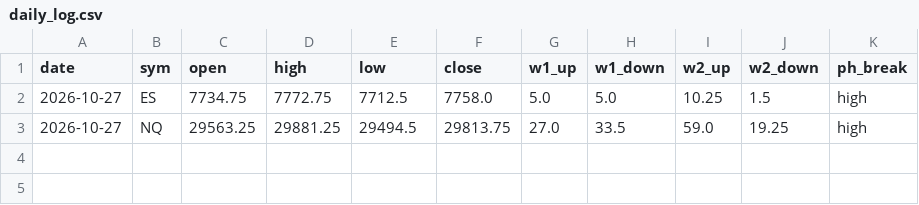
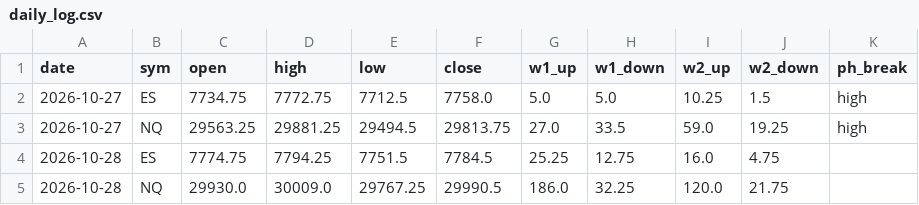
Before and after one commit to thetrinmillenia/belle-backtest, a CSV file: data/daily_log.csv, drawn as a sheet; the diff names each change by its address in the sheet, - before the commit and + after, or states it on an @@ line.

```diff
--- a/data/daily_log.csv
+++ b/data/daily_log.csv
+row 4: 2026-10-28 | ES | 7774.75 | 7794.25 | 7751.5 | 7784.5 | 25.25 | 12.75 | 16.0 | 4.75
+row 5: 2026-10-28 | NQ | 29930.0 | 30009.0 | 29767.25 | 29990.5 | 186.0 | 32.25 | 120.0 | 21.75
```
Also changed, not shown: 3 other files.
